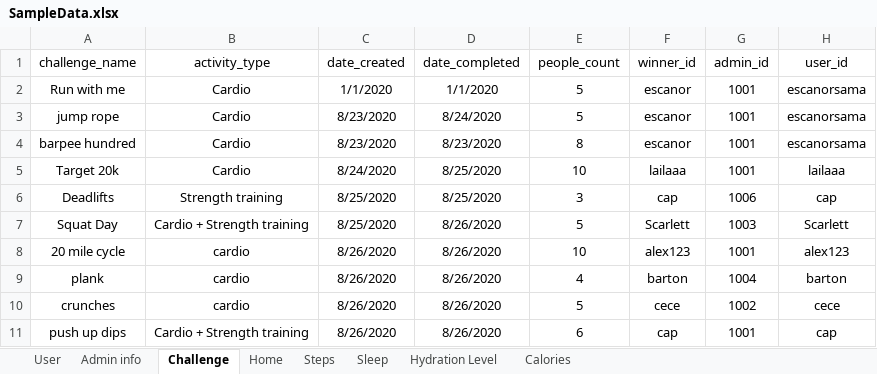
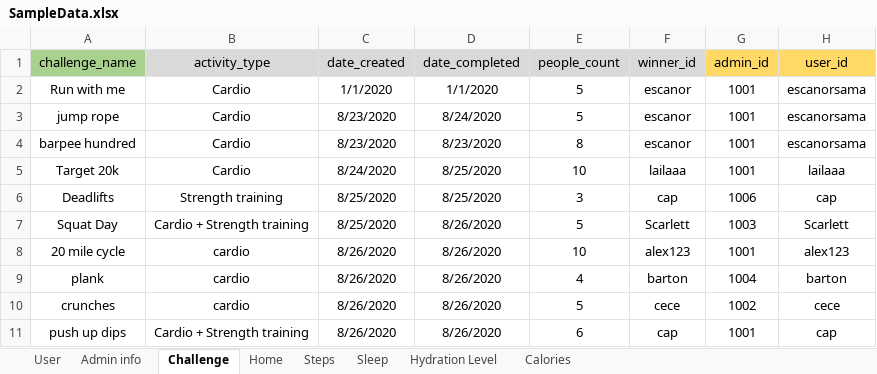
Before and after one commit to annie0sc/gdp_group4, an Excel workbook: SampleData.xlsx, sheet Challenge, drawn as a sheet; values as stored, in another font and other column widths than the file's, no borders; charts and pictures not drawn; the diff names each change by its address in the sheet, - before the commit and + after, or states it on an @@ line.

```diff
--- a/SampleData.xlsx (sheet Challenge)
+++ b/SampleData.xlsx (sheet Challenge)
-A1 fill: none
+A1 fill: #A9D18E
-B1:F1 fill: none
+B1:F1 fill: #D9D9D9
-G1:H1 fill: none
+G1:H1 fill: #FFD966
```
Also changed, not shown: sheet User, sheet Admin info, sheet Home, sheet Steps, sheet Hydration Level, sheet Sleep, 1 more sheet, charts or pictures, 10 other files.
